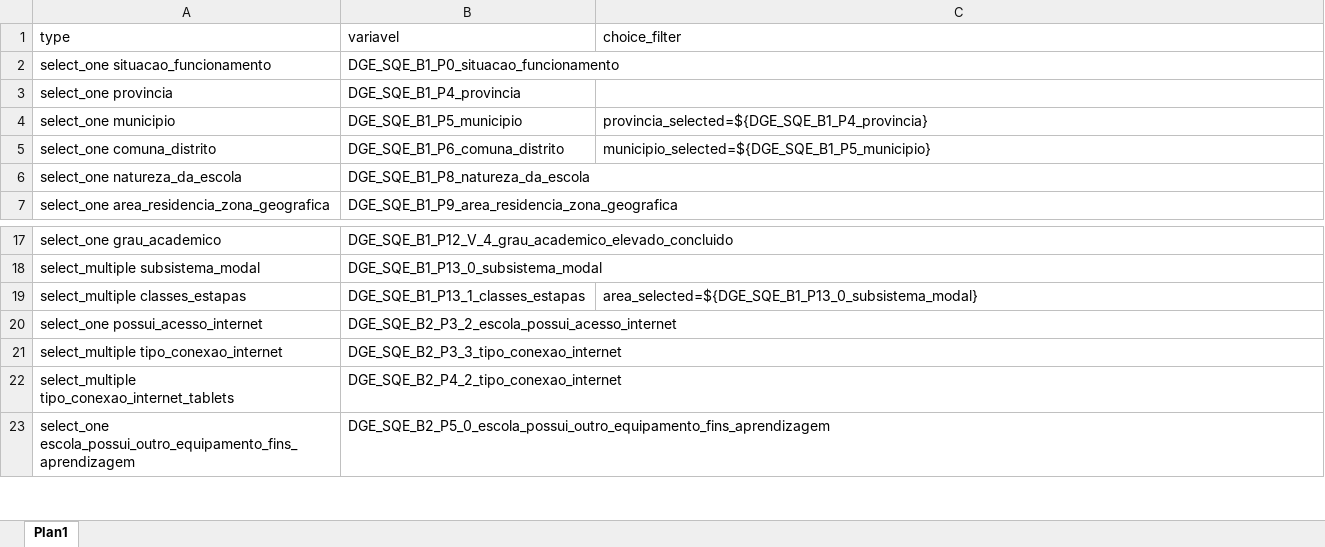
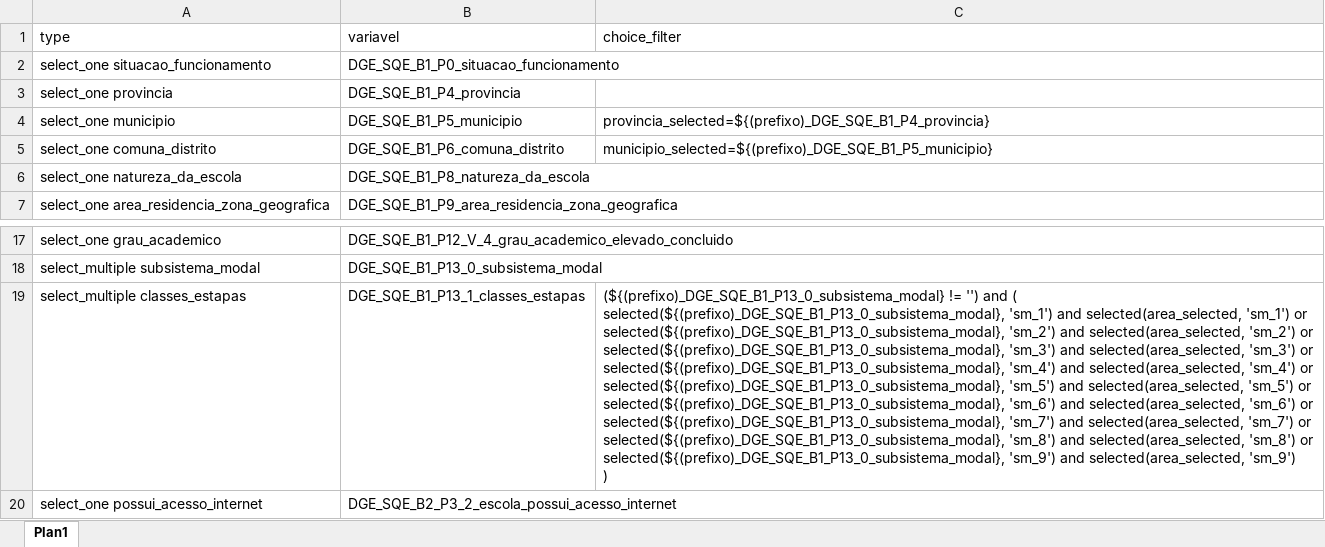
Before and after one commit to ivanydev/conversor-pat2, an Excel workbook: selects.xlsx, sheet Plan1, drawn as a sheet; only a part is shown, gaps mark what is left out; the shorter side is filled out with more unchanged rows; values as stored, in another font and other column widths than the file's, no borders; ↵ is a line break in a cell; the diff names each change by its address in the sheet, - before the commit and + after, or states it on an @@ line.

```diff
--- a/selects.xlsx (sheet Plan1)
+++ b/selects.xlsx (sheet Plan1)
-C4 (choice_filter): provincia_selected=${DGE_SQE_B1_P4_provincia}
+C4 (choice_filter): provincia_selected=${(prefixo)_DGE_SQE_B1_P4_provincia}
-C5 (choice_filter): municipio_selected=${DGE_SQE_B1_P5_municipio}
+C5 (choice_filter): municipio_selected=${(prefixo)_DGE_SQE_B1_P5_municipio}
-C19 (choice_filter): area_selected=${DGE_SQE_B1_P13_0_subsistema_modal}
+C19 (choice_filter): (${(prefixo)_DGE_SQE_B1_P13_0_subsistema_modal} != '') and ( ↵ selected(${(prefixo)_DGE_SQE_B1_P13_0_subsistema_modal}, 'sm_1') and selected(area_selected, 'sm_1') or ↵ selected(${(prefixo)_DGE_SQE_B1_P13_0_subsistema_modal}, 'sm_2') and selected(area_selected, 'sm_2') or ↵ selected(${(prefixo)_DGE_SQE_B1_P13_0_subsistema_modal}, 'sm_3') and selected(area_selected, 'sm_3') or ↵ selected(${(prefixo)_DGE_SQE_B1_P13_0_subsistema_modal}, 'sm_4') and selected(area_selected, 'sm_4') or ↵ selected(${(prefixo)_DGE_SQE_B1_P13_0_subsistema_modal}, 'sm_5') and selected(area_selected, 'sm_5') or ↵ selected(${(prefixo)_DGE_SQE_B1_P13_0_subsistema_modal}, 'sm_6') and selected(area_selected, 'sm_6') or ↵ selected(${(prefixo)_DGE_SQE_B1_P13_0_subsistema_modal}, 'sm_7') and selected(area_selected, 'sm_7') or ↵ selected(${(prefixo)_DGE_SQE_B1_P13_0_subsistema_modal}, 'sm_8') and selected(area_selected, 'sm_8') or ↵ selected(${(prefixo)_DGE_SQE_B1_P13_0_subsistema_modal}, 'sm_9') and selected(area_selected, 'sm_9') ↵ )
```
Also changed, not shown: Choices.xlsx, 1 other file.
